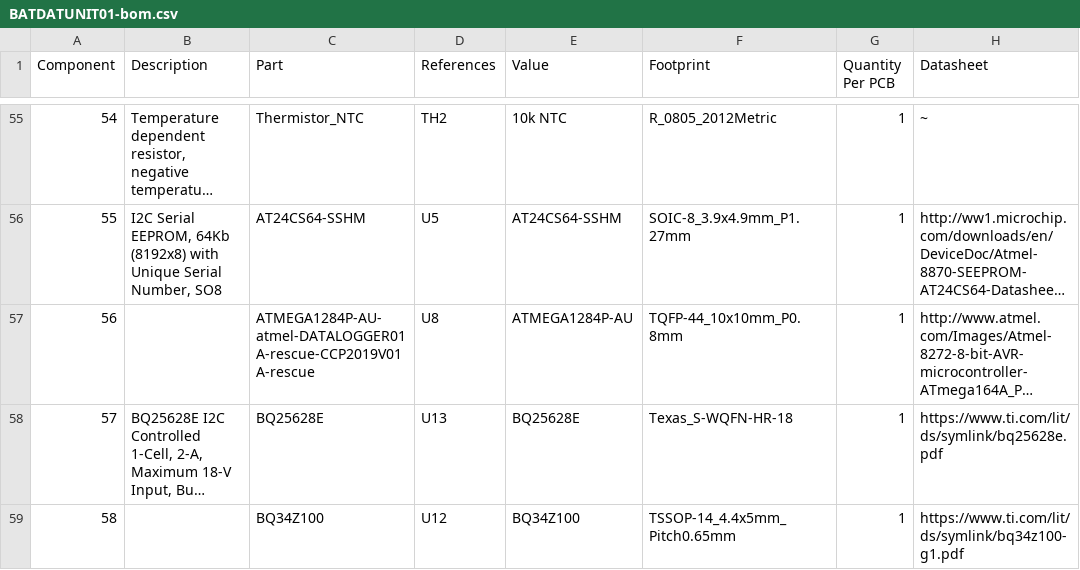
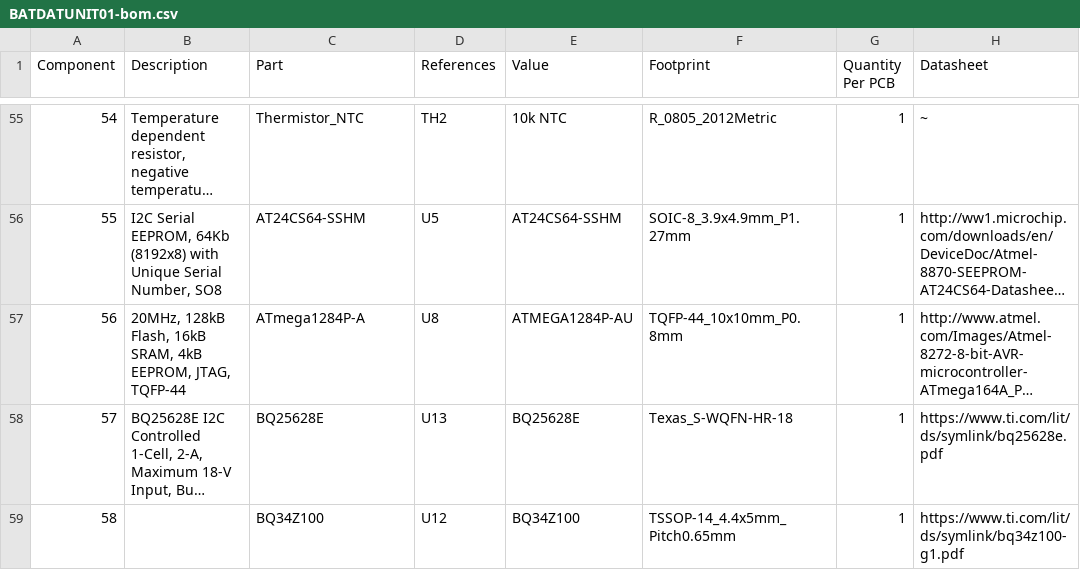
Before and after one commit to mlab-modules/BATDATUNIT01, a CSV file: hw/cam_profi/assembly/BATDATUNIT01-bom.csv, drawn as a sheet; only a part is shown, gaps mark what is left out; long unchanged cells end in …; the diff names each change by its address in the sheet, - before the commit and + after, or states it on an @@ line.

```diff
--- a/hw/cam_profi/assembly/BATDATUNIT01-bom.csv
+++ b/hw/cam_profi/assembly/BATDATUNIT01-bom.csv
-B57 (Description): (empty)
+B57 (Description): 20MHz, 128kB Flash, 16kB SRAM, 4kB EEPROM, JTAG, TQFP-44
-C57 (Part): ATMEGA1284P-AU-atmel-DATALOGGER01A-rescue-CCP2019V01A-rescue
+C57 (Part): ATmega1284P-A
```
Also changed, not shown: hw/cam_profi/assembly/BATDATUNIT01-bom_nogroup.csv, 22 other files.
